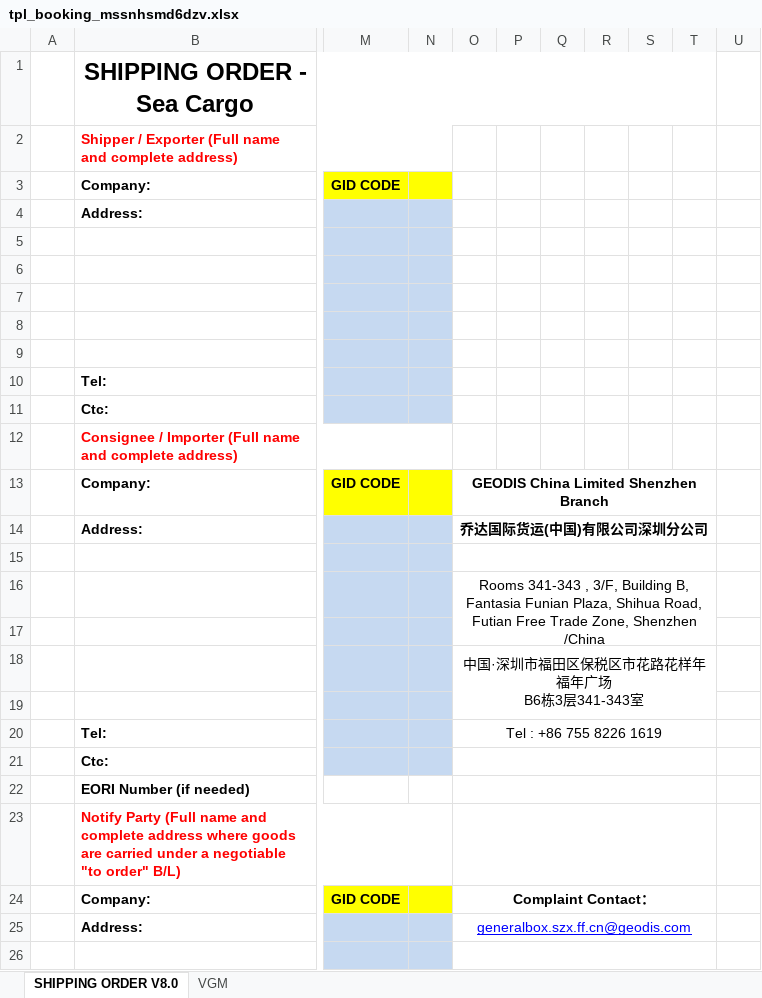
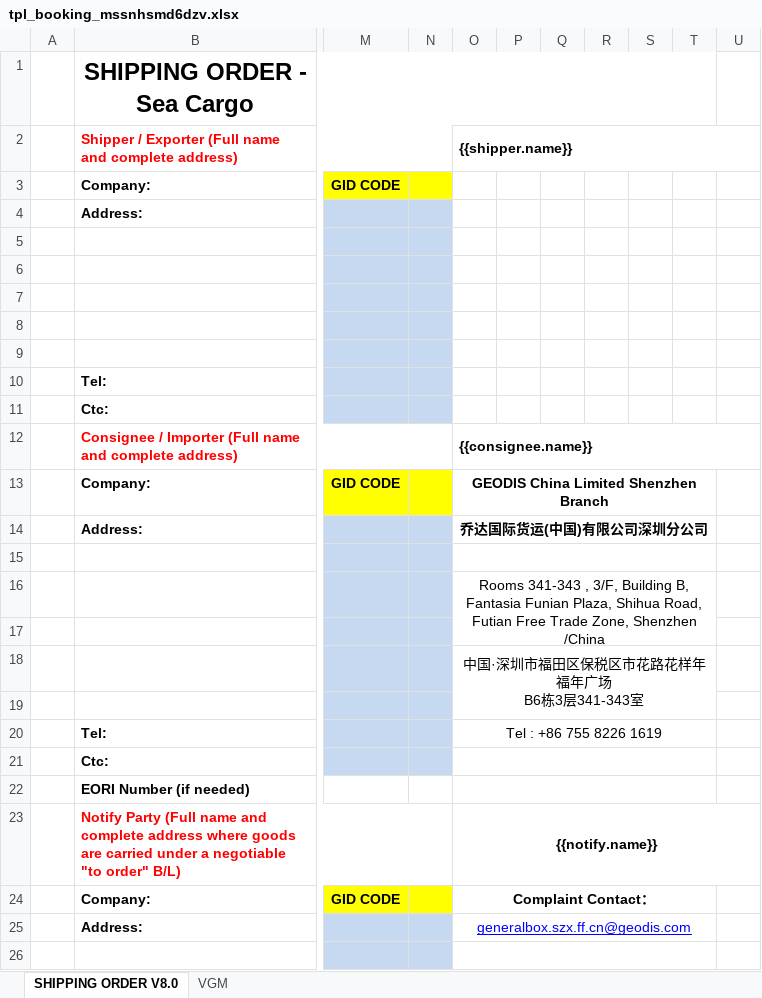
Before and after one commit to heryma99/trade-docs-system, an Excel workbook: templates/tpl_booking_mssnhsmd6dzv.xlsx, sheet SHIPPING ORDER V8.0, drawn as a sheet; only a part is shown, gaps mark what is left out; values as stored, in another font and other column widths than the file's, no borders; charts and pictures not drawn; the diff names each change by its address in the sheet, - before the commit and + after, or states it on an @@ line.

Commit message:
v1.6.35: CHR收尾(BIFF8正解从原版.xls提取完好logo替换损坏图源;明细130格样例按用户要求恢复;Manufacturer标签保护;13/13回归)

```diff
--- a/templates/tpl_booking_mssnhsmd6dzv.xlsx (sheet SHIPPING ORDER V8.0)
+++ b/templates/tpl_booking_mssnhsmd6dzv.xlsx (sheet SHIPPING ORDER V8.0)
-O2: (empty)
+O2: {{shipper.name}}
+O2:U2 merged
-O12: (empty)
+O12: {{consignee.name}}
+O12:U12 merged
-O23: (empty)
+O23: {{notify.name}}
-O23:T23 merged
+O23:U23 merged
```
